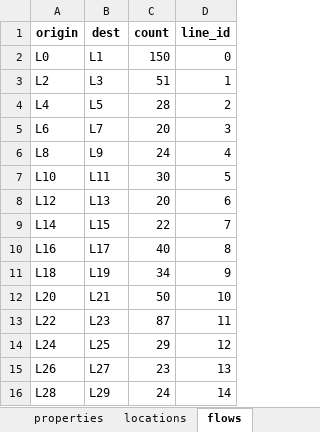
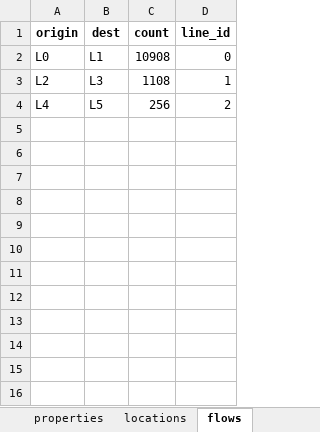
Before and after one commit to jjyun98/seoul_bike, an Excel workbook: output/flowmap_완성본.xlsx, sheet flows, drawn as a sheet; values as stored, in another font and other column widths than the file's, no borders; the diff names each change by its address in the sheet, - before the commit and + after, or states it on an @@ line.

```diff
--- a/output/flowmap_완성본.xlsx (sheet flows)
+++ b/output/flowmap_완성본.xlsx (sheet flows)
-C2 (count): 150
+C2 (count): 10908
-C3 (count): 51
+C3 (count): 1108
-C4 (count): 28
+C4 (count): 256
-row 5: L6 | L7 | 20 | 3
-row 6: L8 | L9 | 24 | 4
-row 7: L10 | L11 | 30 | 5
-row 8: L12 | L13 | 20 | 6
-row 9: L14 | L15 | 22 | 7
-row 10: L16 | L17 | 40 | 8
-row 11: L18 | L19 | 34 | 9
-row 12: L20 | L21 | 50 | 10
-row 13: L22 | L23 | 87 | 11
-row 14: L24 | L25 | 29 | 12
-row 15: L26 | L27 | 23 | 13
-row 16: L28 | L29 | 24 | 14
```
Also changed, not shown: sheet locations, 7 other files.
